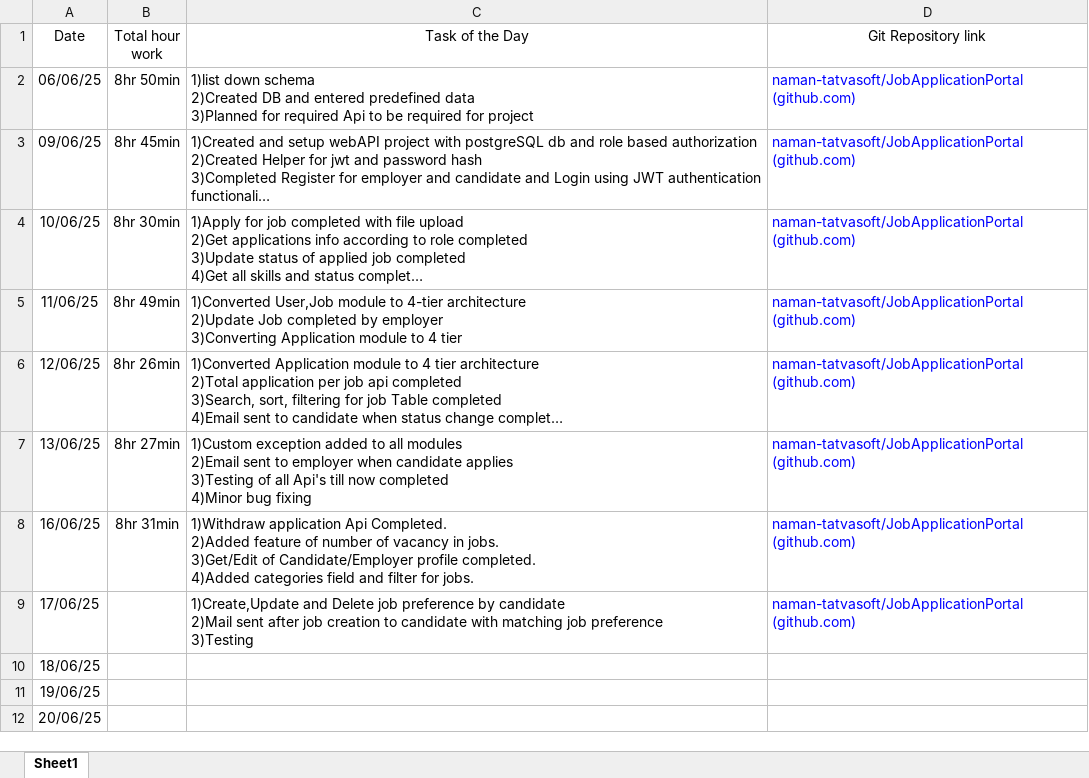
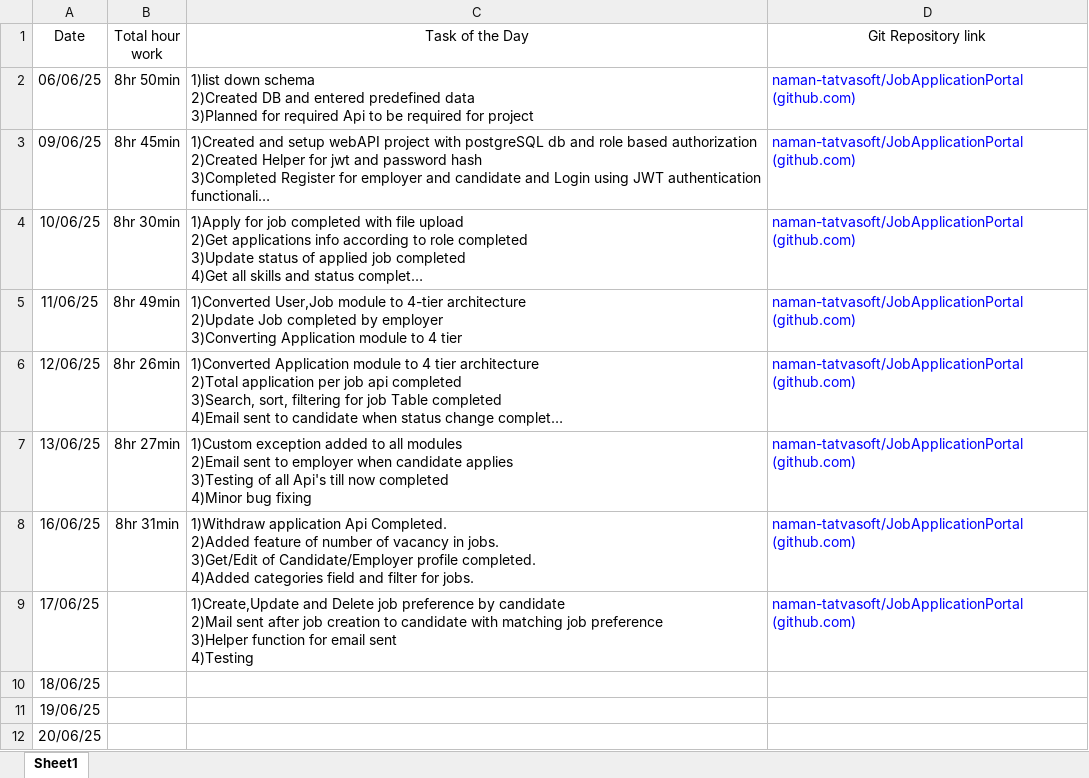
Before and after one commit to naman-tatvasoft/JobApplicationPortal, an Excel workbook: DailyTaskSheet.xlsx, sheet Sheet1, drawn as a sheet; long unchanged cells end in …; values as stored, in another font and other column widths than the file's, no borders; ↵ is a line break in a cell; the diff names each change by its address in the sheet, - before the commit and + after, or states it on an @@ line.

Commit message:
Helper for email sending

```diff
--- a/DailyTaskSheet.xlsx (sheet Sheet1)
+++ b/DailyTaskSheet.xlsx (sheet Sheet1)
-C9 (Task of the Day): …job preference ↵ 3)Testing
+C9 (Task of the Day): …job preference ↵ 3)Helper function for email sent ↵ 4)Testing
```
Also changed, not shown: 5 other files.
